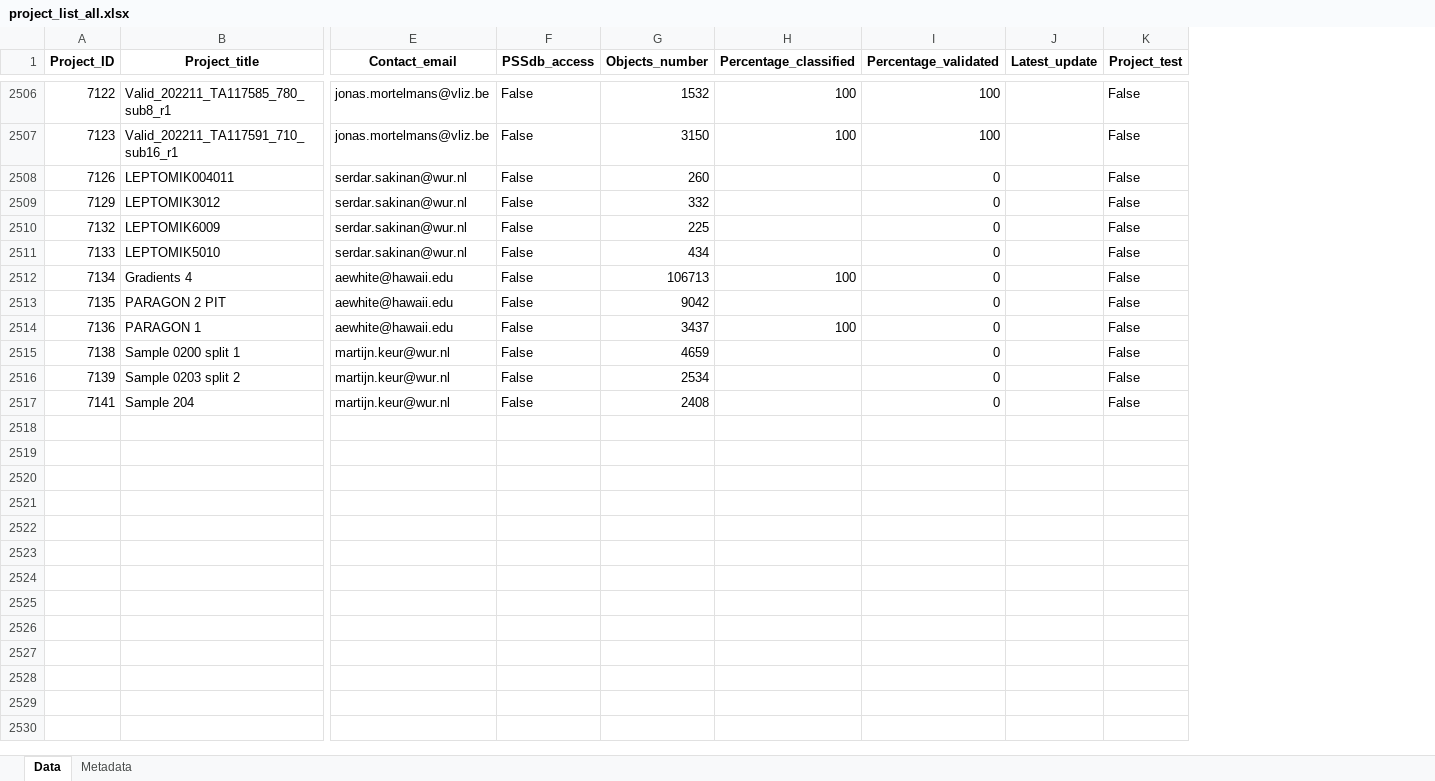
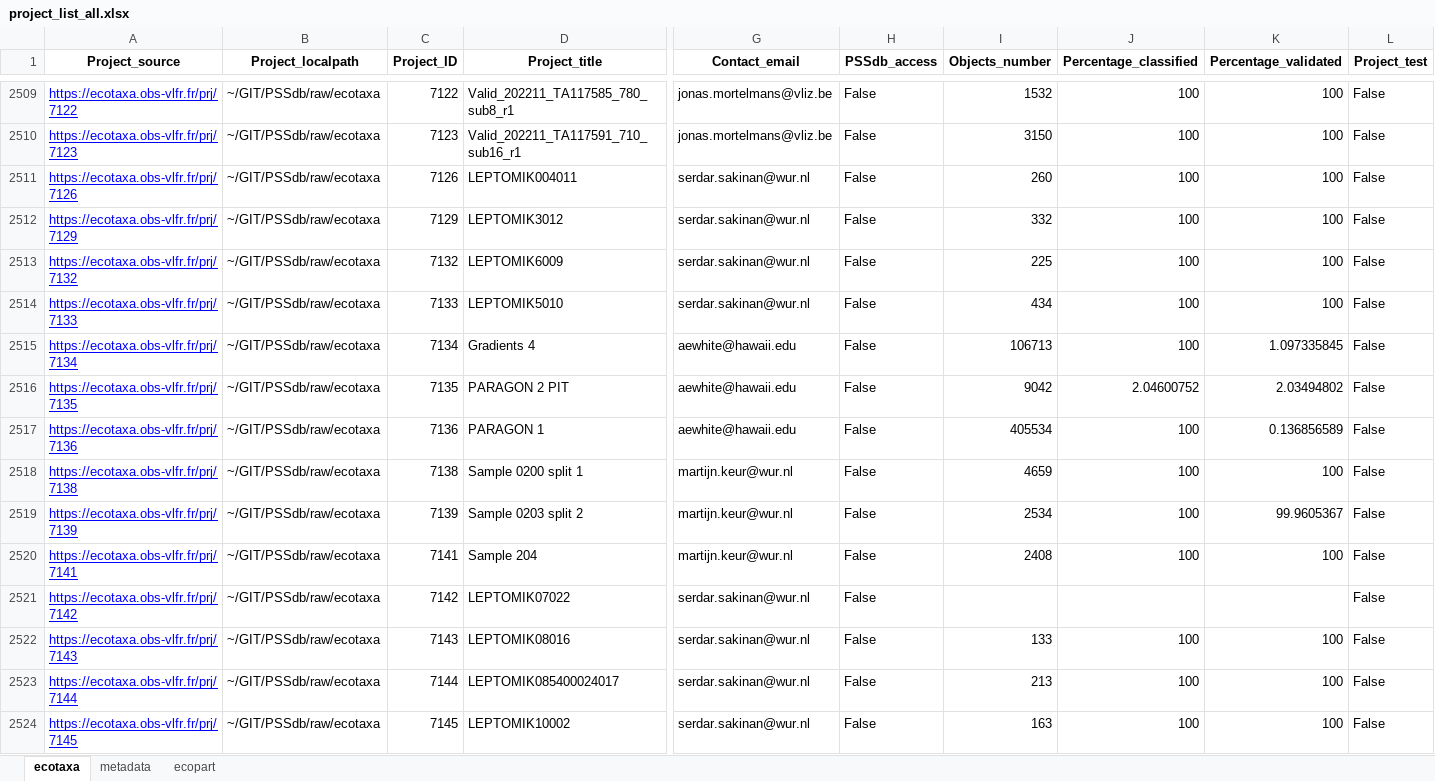
Before and after one commit to jessluo/PSSdb, an Excel workbook: raw/project_list_all.xlsx, sheet ecotaxa, drawn as a sheet; only a part is shown, gaps mark what is left out; values as stored, in another font and other column widths than the file's, no borders; removed rows and columns are numbered as before the commit, all else as after; rows hold the shown columns only; the diff covers the shown part only; the diff names each change by its address in the sheet, - before the commit and + after, or states it on an @@ line.

Commit message:
Updated projects list including multiple data portal

```diff
--- a/raw/project_list_all.xlsx (sheet ecotaxa)
+++ b/raw/project_list_all.xlsx (sheet ecotaxa)
-sheet tab: Data
+sheet tab: ecotaxa
-sheet tab: Metadata
+sheet tab: metadata
+sheet tab: ecopart
+column A (Project_source), rows 2509-2520: https://ecotaxa.obs-vlfr.fr/prj/7122 | https://ecotaxa.obs-vlfr.fr/prj/7123 | https://ecotaxa.obs-vlfr.fr/prj/7126 | https://ecotaxa.obs-vlfr.fr/prj/7129 | https://ecotaxa.obs-vlfr.fr/prj/7132 | https://ecotaxa.obs-vlfr.fr/prj/7133 | https://ecotaxa.obs-vlfr.fr/prj/7134 | https://ecotaxa.obs-vlfr.fr/prj/7135 | https://ecotaxa.obs-vlfr.fr/prj/7136 | https://ecotaxa.obs-vlfr.fr/prj/7138 | https://ecotaxa.obs-vlfr.fr/prj/7139 | https://ecotaxa.obs-vlfr.fr/prj/7141
+column B (Project_localpath), rows 2509-2520: all ~/GIT/PSSdb/raw/ecotaxa
-column J (Latest_update), empty
-J2511:J2514 (Percentage_classified): (empty)
+J2511:J2514 (Percentage_classified): 100
-K2511:K2514 (Percentage_validated): 0
+K2511:K2514 (Percentage_validated): 100
-K2515 (Percentage_validated): 0
+K2515 (Percentage_validated): 1.097335845
-J2516 (Percentage_classified): (empty)
+J2516 (Percentage_classified): 2.04600752
-K2516 (Percentage_validated): 0
+K2516 (Percentage_validated): 2.03494802
-I2517 (Objects_number): 3437
+I2517 (Objects_number): 405534
-K2517 (Percentage_validated): 0
+K2517 (Percentage_validated): 0.136856589
-J2518:J2520 (Percentage_classified): (empty)
+J2518:J2520 (Percentage_classified): 100
-K2518 (Percentage_validated): 0
+K2518 (Percentage_validated): 100
-K2519 (Percentage_validated): 0
+K2519 (Percentage_validated): 99.9605367
-K2520 (Percentage_validated): 0
+K2520 (Percentage_validated): 100
+row 2521: https://ecotaxa.obs-vlfr.fr/prj/7142 | ~/GIT/PSSdb/raw/ecotaxa | 7142 | LEPTOMIK07022 | serdar.sakinan@wur.nl | False |  |  |  | False
+row 2522: https://ecotaxa.obs-vlfr.fr/prj/7143 | ~/GIT/PSSdb/raw/ecotaxa | 7143 | LEPTOMIK08016 | serdar.sakinan@wur.nl | False | 133 | 100 | 100 | False
+row 2523: https://ecotaxa.obs-vlfr.fr/prj/7144 | ~/GIT/PSSdb/raw/ecotaxa | 7144 | LEPTOMIK085400024017 | serdar.sakinan@wur.nl | False | 213 | 100 | 100 | False
+row 2524: https://ecotaxa.obs-vlfr.fr/prj/7145 | ~/GIT/PSSdb/raw/ecotaxa | 7145 | LEPTOMIK10002 | serdar.sakinan@wur.nl | False | 163 | 100 | 100 | False
```
Also changed, not shown: 54 added rows, 1 removed row and 73 edited cells elsewhere in this sheet, sheet metadata, raw/project_IFCB_standardizer.xlsx, raw/project_UVP_standardizer.xlsx, 4 other files.
